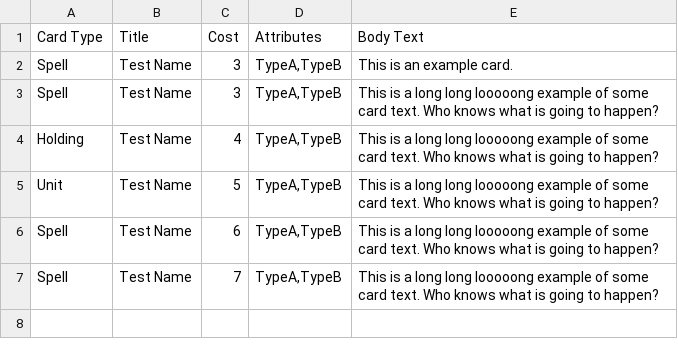
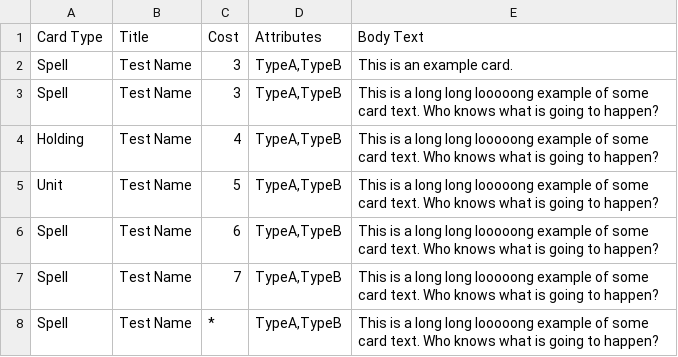
Before and after one commit to JSybrandt/card_game, a CSV file: cards.csv, drawn as a sheet; the diff names each change by its address in the sheet, - before the commit and + after, or states it on an @@ line.

Commit message:
Cost can be char

```diff
--- a/cards.csv
+++ b/cards.csv
+row 8: Spell | Test Name | * | TypeA,TypeB | This is a long long looooong example of some card text. Who knows what is going to happen?
```
Also changed, not shown: 2 other files.
